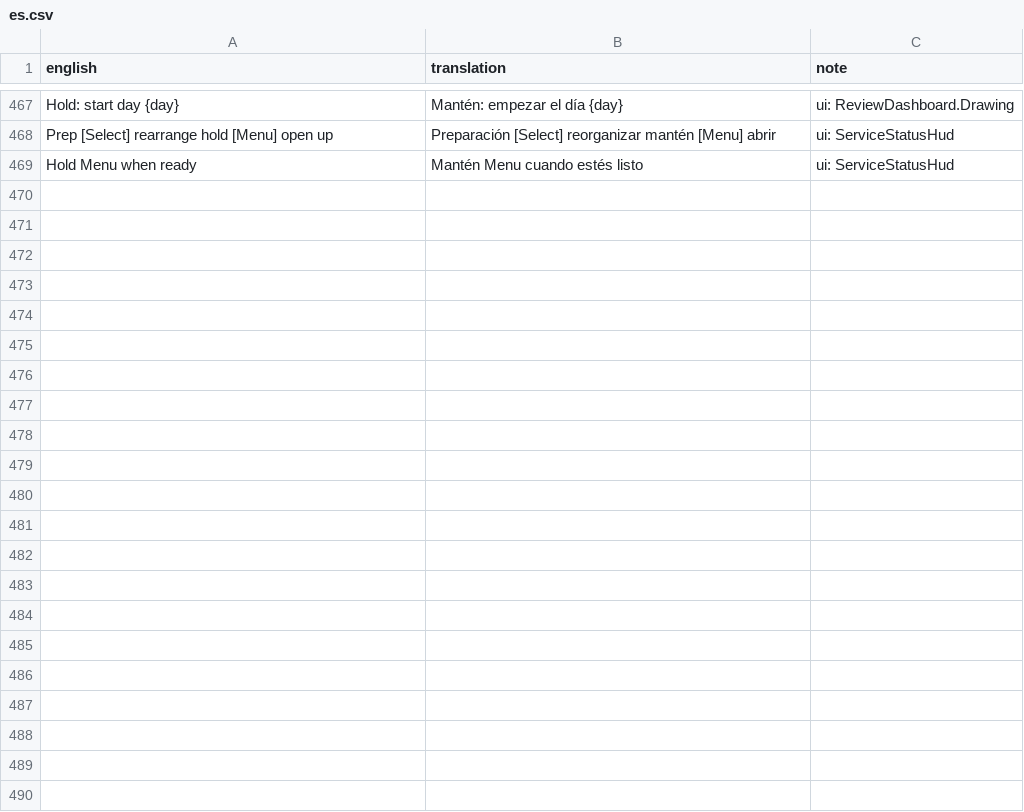
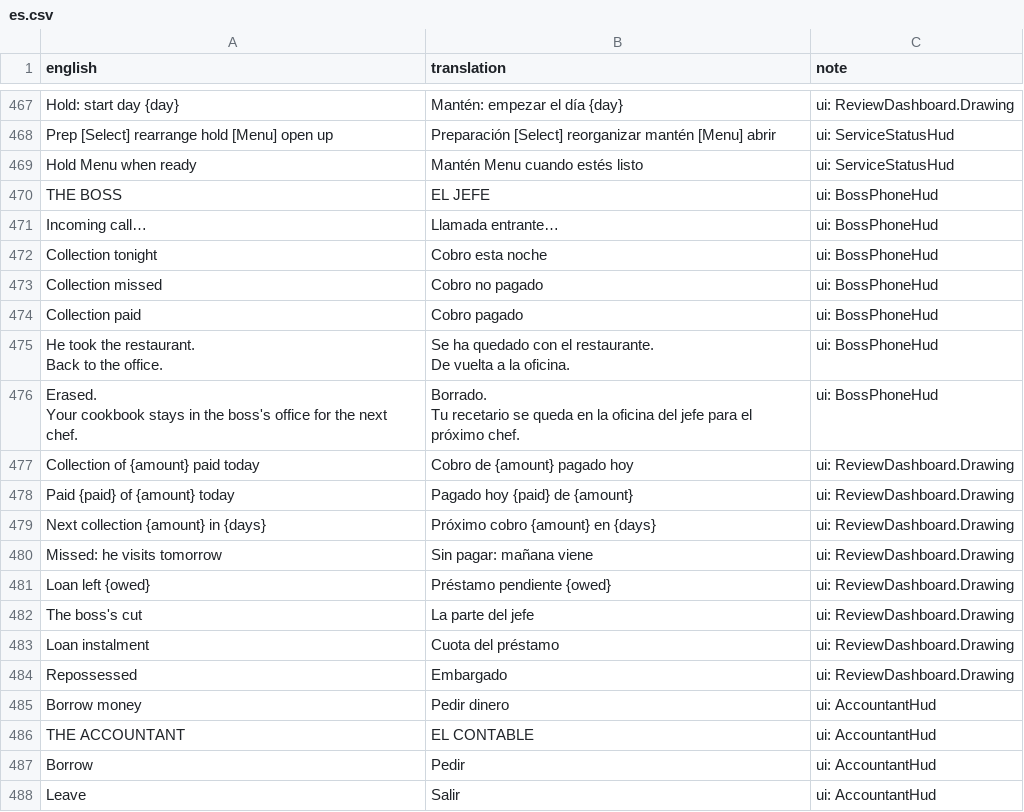
Before and after one commit to sergiofidalgo/mise-en-flex, a CSV file: Assets/_Project/Data/Localization/es.csv, drawn as a sheet; only a part is shown, gaps mark what is left out; ↵ is a line break in a cell; the diff covers the shown part only; the diff names each change by its address in the sheet, - before the commit and + after, or states it on an @@ line.

```diff
--- a/Assets/_Project/Data/Localization/es.csv
+++ b/Assets/_Project/Data/Localization/es.csv
+row 470: THE BOSS | EL JEFE | ui: BossPhoneHud
+row 471: Incoming call… | Llamada entrante… | ui: BossPhoneHud
+row 472: Collection tonight | Cobro esta noche | ui: BossPhoneHud
+row 473: Collection missed | Cobro no pagado | ui: BossPhoneHud
+row 474: Collection paid | Cobro pagado | ui: BossPhoneHud
+row 475: He took the restaurant. ↵ Back to the office. | Se ha quedado con el restaurante. ↵ De vuelta a la oficina. | ui: BossPhoneHud
+row 476: Erased. ↵ Your cookbook stays in the boss's office for the next chef. | Borrado. ↵ Tu recetario se queda en la oficina del jefe para el próximo chef. | ui: BossPhoneHud
+row 477: Collection of {amount} paid today | Cobro de {amount} pagado hoy | ui: ReviewDashboard.Drawing
+row 478: Paid {paid} of {amount} today | Pagado hoy {paid} de {amount} | ui: ReviewDashboard.Drawing
+row 479: Next collection {amount} in {days} | Próximo cobro {amount} en {days} | ui: ReviewDashboard.Drawing
+row 480: Missed: he visits tomorrow | Sin pagar: mañana viene | ui: ReviewDashboard.Drawing
+row 481: Loan left {owed} | Préstamo pendiente {owed} | ui: ReviewDashboard.Drawing
+row 482: The boss's cut | La parte del jefe | ui: ReviewDashboard.Drawing
+row 483: Loan instalment | Cuota del préstamo | ui: ReviewDashboard.Drawing
+row 484: Repossessed | Embargado | ui: ReviewDashboard.Drawing
+row 485: Borrow money | Pedir dinero | ui: AccountantHud
+row 486: THE ACCOUNTANT | EL CONTABLE | ui: AccountantHud
+row 487: Borrow | Pedir | ui: AccountantHud
+row 488: Leave | Salir | ui: AccountantHud
```
Also changed, not shown: 34 added rows elsewhere in this file, 14 other files.
